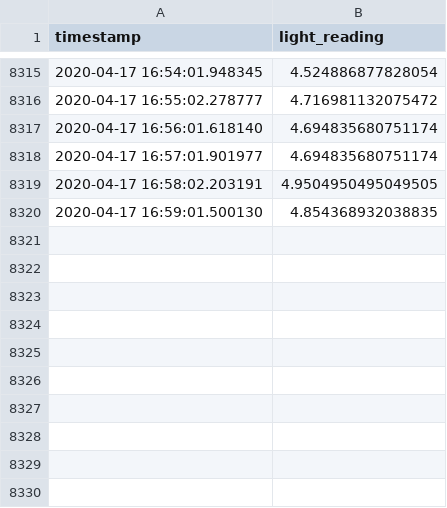
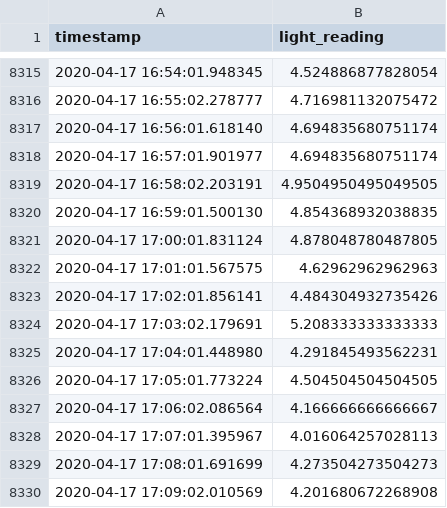
Before and after one commit to archiewood/lightlogger, a CSV file: lightlog.csv, drawn as a sheet; only a part is shown, gaps mark what is left out.

Commit message:
hourly backup 2020-04-17 17

```diff
--- a/lightlog.csv
+++ b/lightlog.csv
@@ -8320 +8320,11 @@ timestamp,light_reading
 2020-04-17 16:59:01.500130,4.854368932038835
+2020-04-17 17:00:01.831124,4.878048780487805
+2020-04-17 17:01:01.567575,4.62962962962963
+2020-04-17 17:02:01.856141,4.484304932735426
+2020-04-17 17:03:02.179691,5.208333333333333
+2020-04-17 17:04:01.448980,4.291845493562231
+2020-04-17 17:05:01.773224,4.504504504504505
+2020-04-17 17:06:02.086564,4.166666666666667
+2020-04-17 17:07:01.395967,4.016064257028113
+2020-04-17 17:08:01.691699,4.273504273504273
+2020-04-17 17:09:02.010569,4.201680672268908
```
